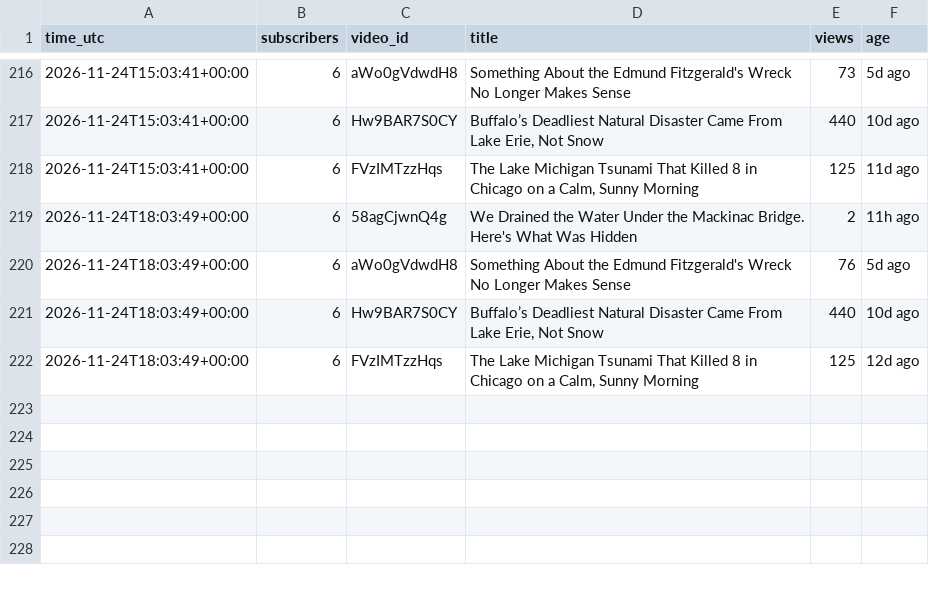
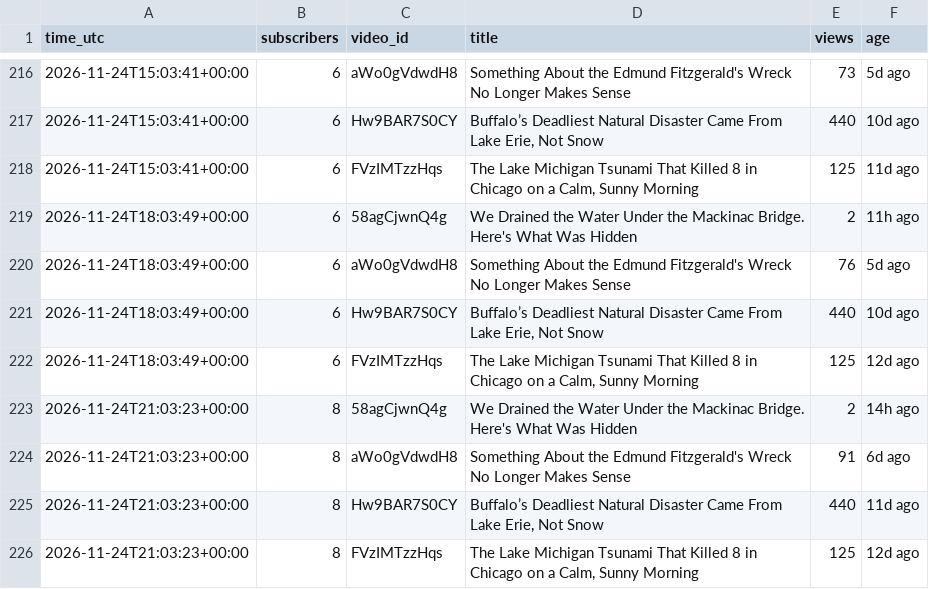
Before and after one commit to AlameenSakiru/YouTube-, a CSV file: tracker/public-stats.csv, drawn as a sheet; only a part is shown, gaps mark what is left out.

```diff
--- a/tracker/public-stats.csv
+++ b/tracker/public-stats.csv
@@ -222 +222,5 @@ time_utc,subscribers,video_id,title,views,age
 2026-11-24T18:03:49+00:00,6,FVzIMTzzHqs,"The Lake Michigan Tsunami That Killed 8 in Chicago on a Calm, Sunny Morning",125,12d ago
+2026-11-24T21:03:23+00:00,8,58agCjwnQ4g,We Drained the Water Under the Mackinac Bridge. Here's What Was Hidden,2,14h ago
+2026-11-24T21:03:23+00:00,8,aWo0gVdwdH8,Something About the Edmund Fitzgerald's Wreck No Longer Makes Sense,91,6d ago
+2026-11-24T21:03:23+00:00,8,Hw9BAR7S0CY,"Buffalo’s Deadliest Natural Disaster Came From Lake Erie, Not Snow",440,11d ago
+2026-11-24T21:03:23+00:00,8,FVzIMTzzHqs,"The Lake Michigan Tsunami That Killed 8 in Chicago on a Calm, Sunny Morning",125,12d ago
```
